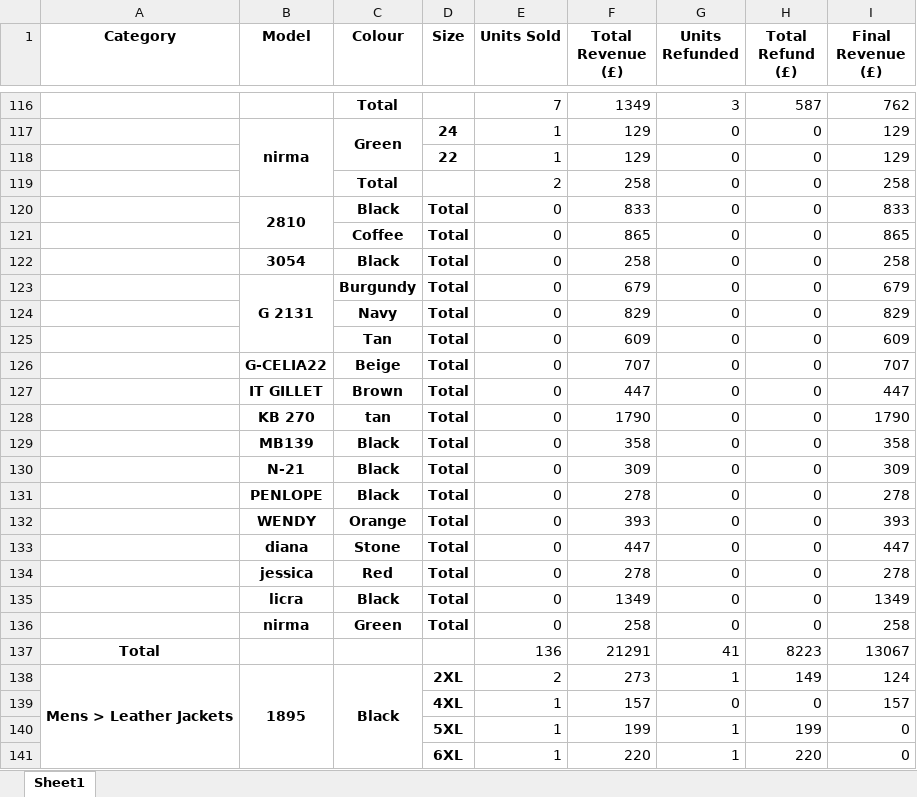
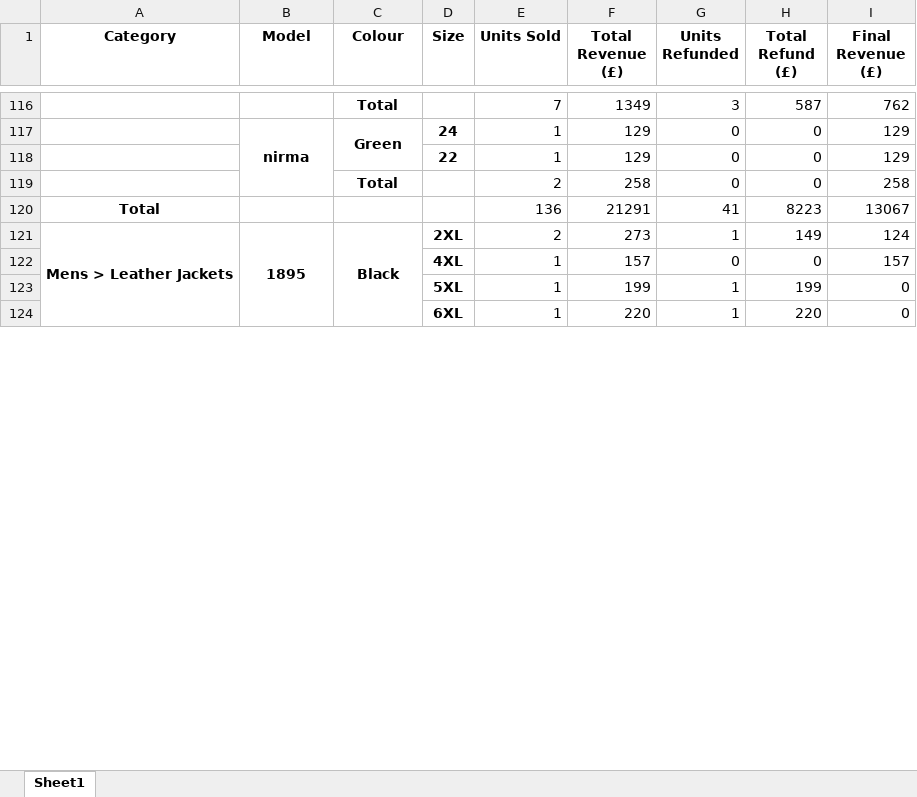
Before and after one commit to JatinArutla/sales-analysis-leather-company, an Excel workbook: Leather Company - Feb 2024 - Leather Jackets.xlsx, sheet Sheet1, drawn as a sheet; only a part is shown, gaps mark what is left out; values as stored, in another font and other column widths than the file's, no borders; the diff names each change by its address in the sheet, - before the commit and + after, or states it on an @@ line.

```diff
--- a/Leather Company - Feb 2024 - Leather Jackets.xlsx (sheet Sheet1)
+++ b/Leather Company - Feb 2024 - Leather Jackets.xlsx (sheet Sheet1)
-row 120:  | 2810 | Black | Total | 0 | 833 | 0 | 0 | 833
-row 121:  |  | Coffee | Total | 0 | 865 | 0 | 0 | 865
-row 122:  | 3054 | Black | Total | 0 | 258 | 0 | 0 | 258
-row 123:  | G 2131 | Burgundy | Total | 0 | 679 | 0 | 0 | 679
-row 124:  |  | Navy | Total | 0 | 829 | 0 | 0 | 829
-row 125:  |  | Tan | Total | 0 | 609 | 0 | 0 | 609
-row 126:  | G-CELIA22 | Beige | Total | 0 | 707 | 0 | 0 | 707
-row 127:  | IT GILLET | Brown | Total | 0 | 447 | 0 | 0 | 447
-row 128:  | KB 270 | tan | Total | 0 | 1790 | 0 | 0 | 1790
-row 129:  | MB139 | Black | Total | 0 | 358 | 0 | 0 | 358
-row 130:  | N-21 | Black | Total | 0 | 309 | 0 | 0 | 309
-row 131:  | PENLOPE | Black | Total | 0 | 278 | 0 | 0 | 278
-row 132:  | WENDY | Orange | Total | 0 | 393 | 0 | 0 | 393
-row 133:  | diana | Stone | Total | 0 | 447 | 0 | 0 | 447
-row 134:  | jessica | Red | Total | 0 | 278 | 0 | 0 | 278
-row 135:  | licra | Black | Total | 0 | 1349 | 0 | 0 | 1349
-row 136:  | nirma | Green | Total | 0 | 258 | 0 | 0 | 258
```
Also changed, not shown: Debenhams - Feb 2024 - Leather Jackets.xlsx, Debenhams - Jan 2024 - Leather Jackets.xlsx, 14 other files.
